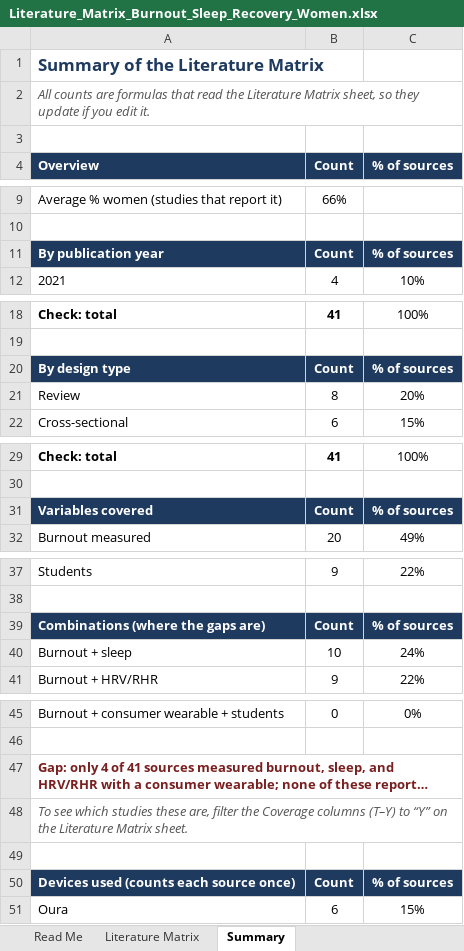
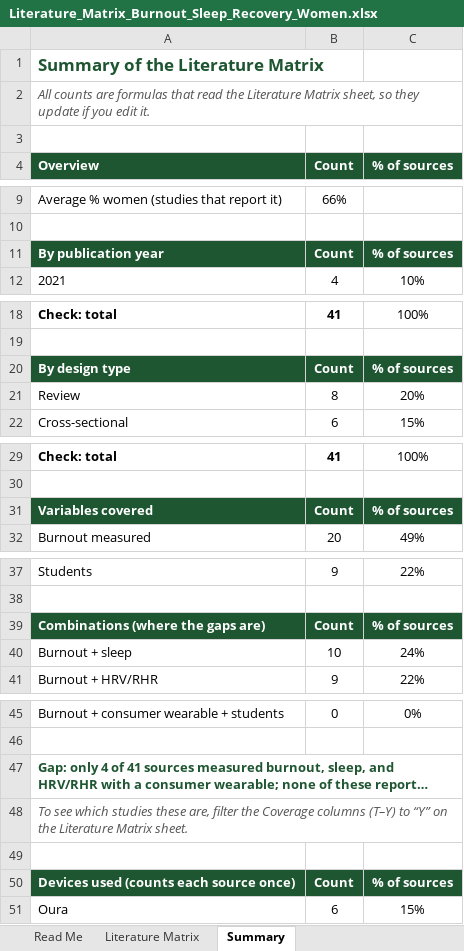
Before and after one commit to adebowa96/Research, an Excel workbook: downloads/Literature_Matrix_Burnout_Sleep_Recovery_Women.xlsx, sheet Summary, drawn as a sheet; only a part is shown, gaps mark what is left out; long unchanged cells end in …; values as stored, in another font and other column widths than the file's, no borders; the diff names each change by its address in the sheet, - before the commit and + after, or states it on an @@ line.

```diff
--- a/downloads/Literature_Matrix_Burnout_Sleep_Recovery_Women.xlsx (sheet Summary)
+++ b/downloads/Literature_Matrix_Burnout_Sleep_Recovery_Women.xlsx (sheet Summary)
-A1 text colour: #1F3A5F
+A1 text colour: #1E5631
-A4:C4 fill: #1F3A5F
+A4:C4 fill: #1E5631
-A11:C11 fill: #1F3A5F
+A11:C11 fill: #1E5631
-A20:C20 fill: #1F3A5F
+A20:C20 fill: #1E5631
-A31:C31 fill: #1F3A5F
+A31:C31 fill: #1E5631
-A39:C39 fill: #1F3A5F
+A39:C39 fill: #1E5631
-A47 text colour: #7A1F1F
+A47 text colour: #1E5631
-A50:C50 fill: #1F3A5F
+A50:C50 fill: #1E5631
```
Also changed, not shown: sheet Literature Matrix, sheet Read Me.
